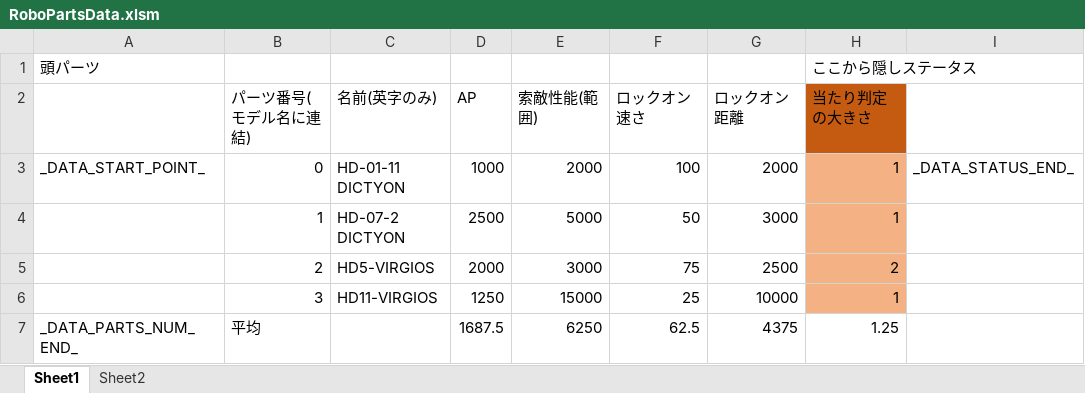
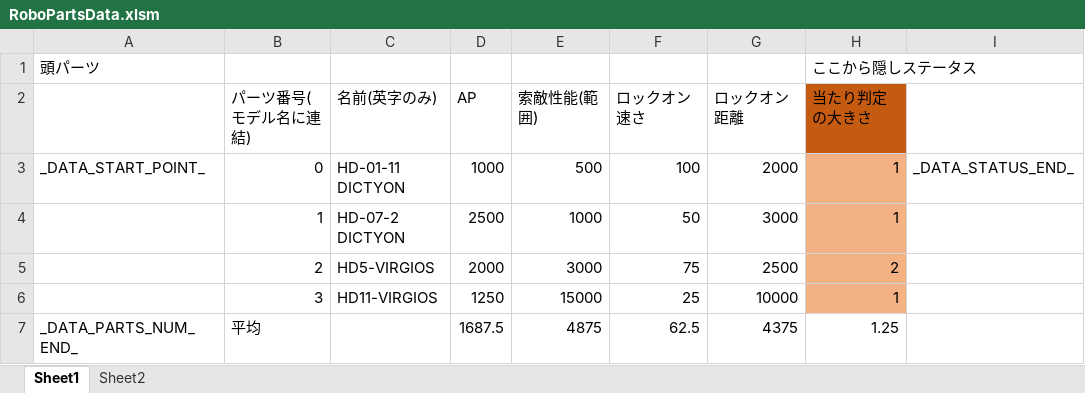
Before and after one commit to Tone2387/ShiningRoadProject, an Excel workbook: ShiningRoadProject/Data/RoboParts/Head/RoboPartsData.xlsm, sheet Sheet1, drawn as a sheet; values as stored, in another font and other column widths than the file's, no borders; charts and pictures and table styles not drawn; the diff names each change by its address in the sheet, - before the commit and + after, or states it on an @@ line.

```diff
--- a/ShiningRoadProject/Data/RoboParts/Head/RoboPartsData.xlsm (sheet Sheet1)
+++ b/ShiningRoadProject/Data/RoboParts/Head/RoboPartsData.xlsm (sheet Sheet1)
-E3 (索敵性能(範囲)): 2000
+E3 (索敵性能(範囲)): 500
-E4 (索敵性能(範囲)): 5000
+E4 (索敵性能(範囲)): 1000
-E7 (索敵性能(範囲)): 6250
+E7 (索敵性能(範囲)): 4875
```
Also changed, not shown: 10 other files.
